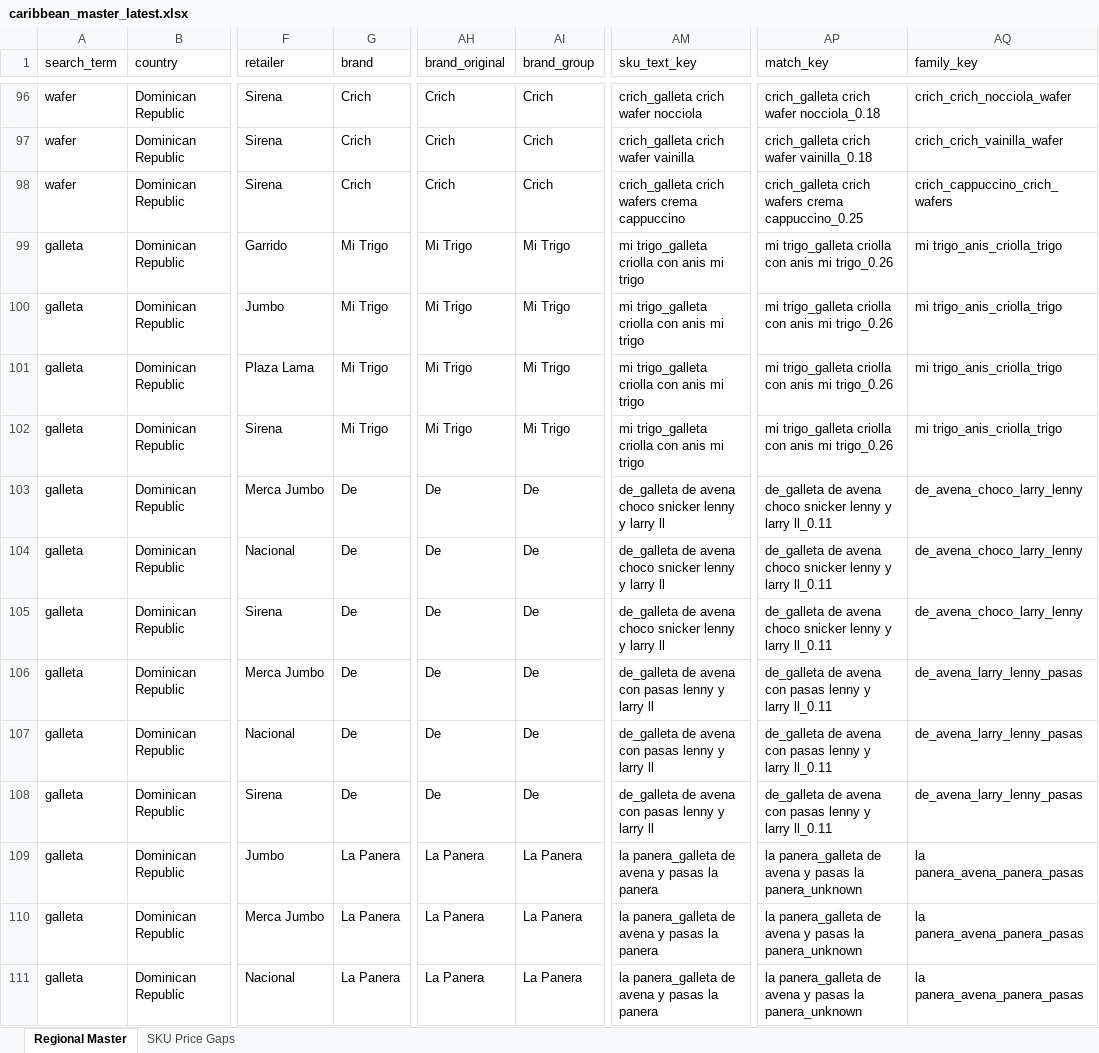
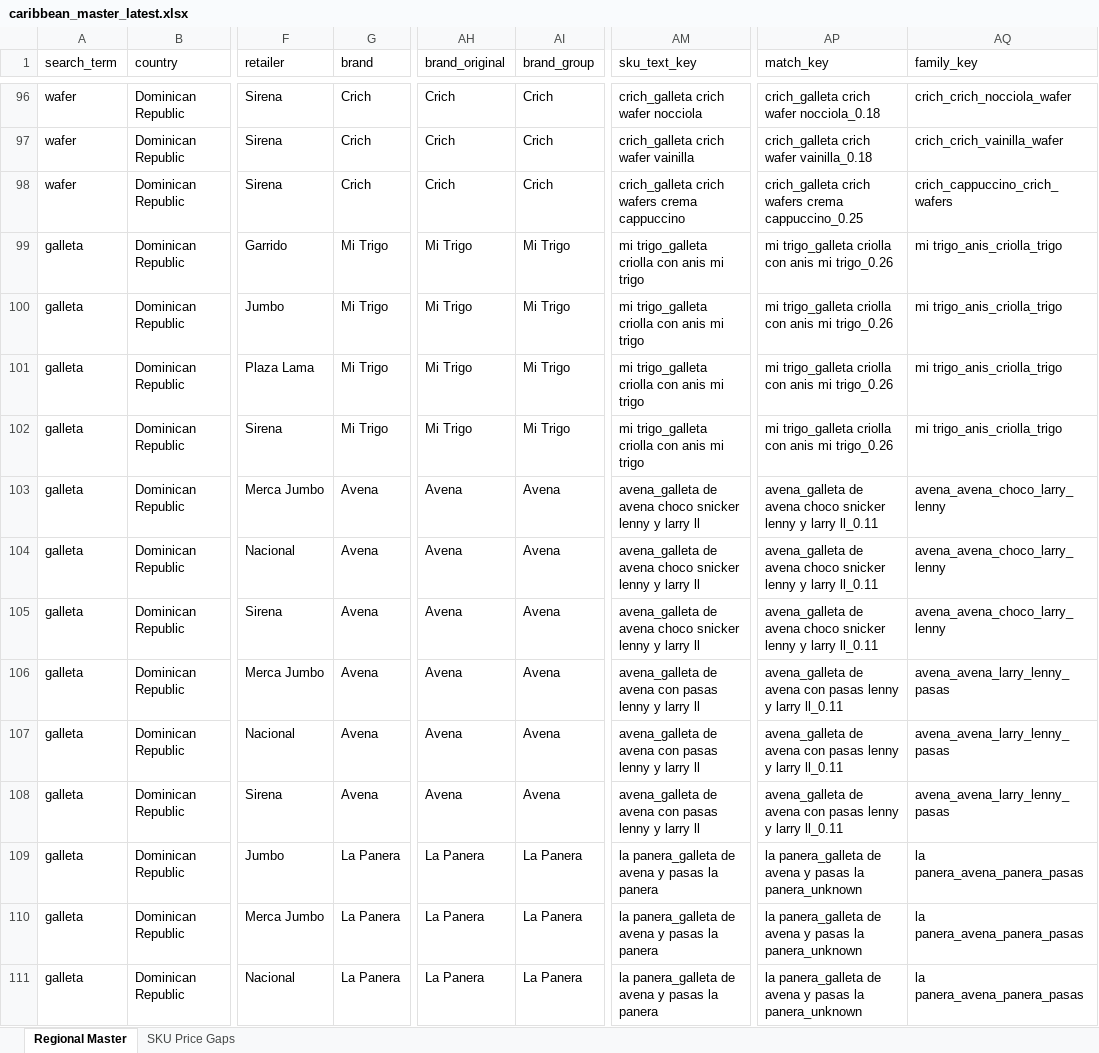
Before and after one commit to Colmau1971/caribbean_retail_ai, an Excel workbook: streamlit_data/caribbean_master_latest.xlsx, sheet Regional Master, drawn as a sheet; only a part is shown, gaps mark what is left out; values as stored, in another font and other column widths than the file's, no borders; the diff covers the shown part only; the diff names each change by its address in the sheet, - before the commit and + after, or states it on an @@ line.

Commit message:
Refresh dashboard data after brand cleanup

```diff
--- a/streamlit_data/caribbean_master_latest.xlsx (sheet Regional Master)
+++ b/streamlit_data/caribbean_master_latest.xlsx (sheet Regional Master)
-G103:G108 (brand): De
+G103:G108 (brand): Avena
-AH103:AH108 (brand_original): De
+AH103:AH108 (brand_original): Avena
-AI103:AI108 (brand_group): De
+AI103:AI108 (brand_group): Avena
-AM103:AM105 (sku_text_key): de_galleta de avena…
+AM103:AM105 (sku_text_key): avena_galleta de avena…
-AP103:AP105 (match_key): de_galleta de avena…
+AP103:AP105 (match_key): avena_galleta de avena…
-AQ103:AQ105 (family_key): de_avena_choco_larry_lenny
+AQ103:AQ105 (family_key): avena_avena_choco_larry_lenny
-AM106:AM108 (sku_text_key): de_galleta de avena…
+AM106:AM108 (sku_text_key): avena_galleta de avena…
-AP106:AP108 (match_key): de_galleta de avena…
+AP106:AP108 (match_key): avena_galleta de avena…
-AQ106:AQ108 (family_key): de_avena_larry_lenny_pasas
+AQ106:AQ108 (family_key): avena_avena_larry_lenny_pasas
```
Also changed, not shown: 597 edited cells elsewhere in this sheet, 1 other file.
